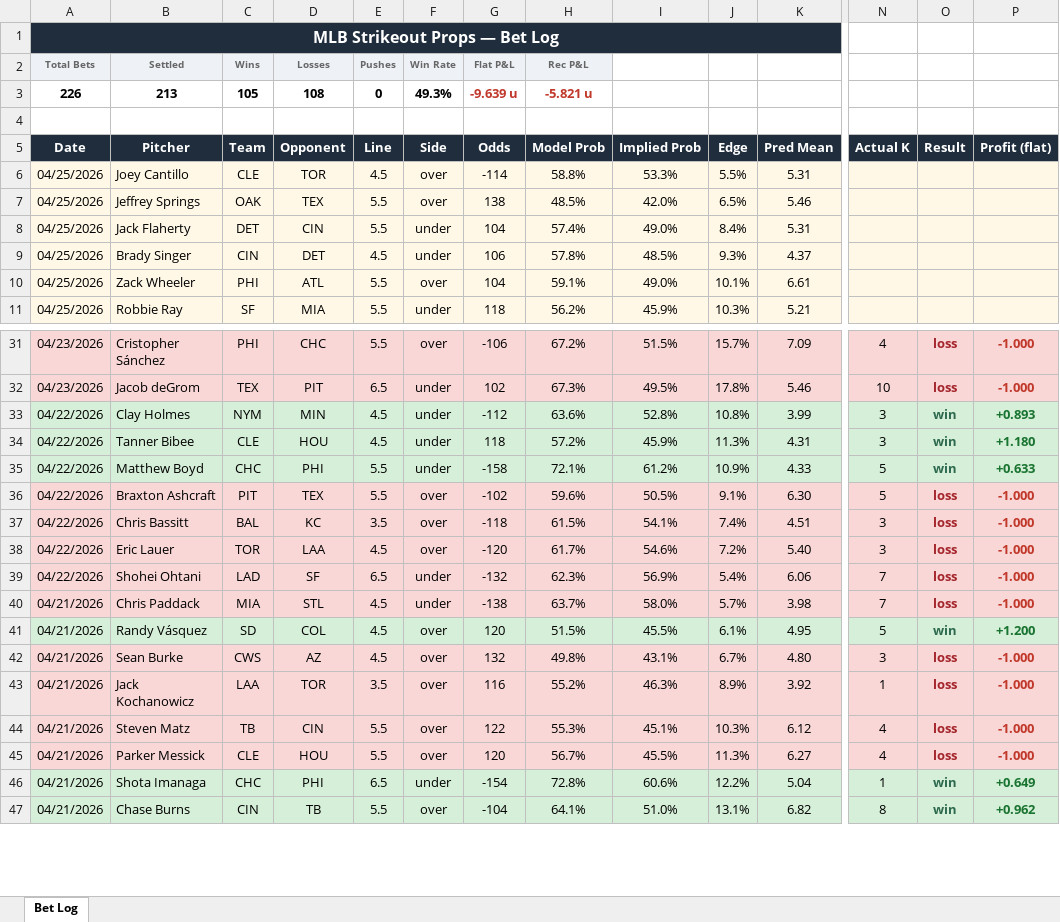
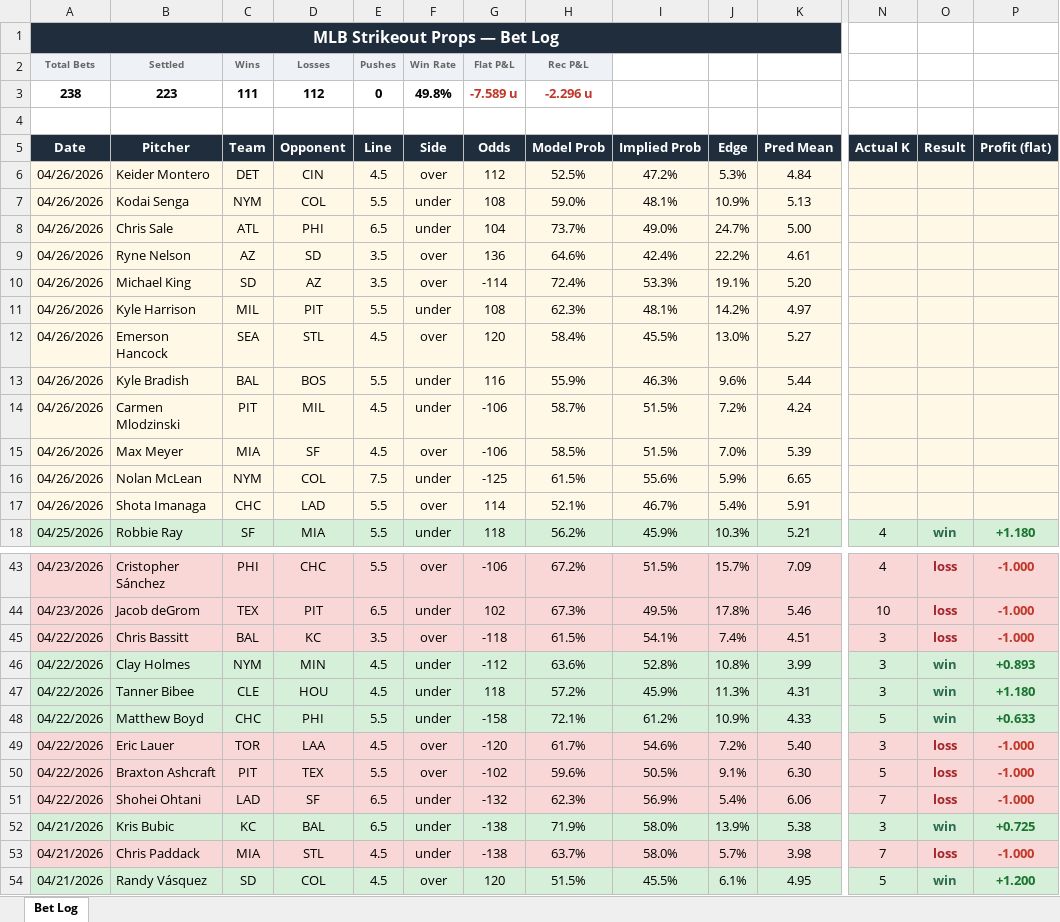
Before and after one commit to andrewrust04-blip/mlb-betting-model, an Excel workbook: bet_log.xlsx, sheet Bet Log, drawn as a sheet; only a part is shown, gaps mark what is left out; the shorter side is filled out with more unchanged rows; values as stored, in another font and other column widths than the file's, no borders; removed rows and columns are numbered as before the commit, all else as after; rows hold the shown columns only; the diff covers the shown part only; the diff names each change by its address in the sheet, - before the commit and + after, or states it on an @@ line.

```diff
--- a/bet_log.xlsx (sheet Bet Log)
+++ b/bet_log.xlsx (sheet Bet Log)
-row 3: 226 | 213 | 105 | 108 | 0 | 49.3% | -9.639 u | -5.821 u
+row 3: 238 | 223 | 111 | 112 | 0 | 49.8% | -7.589 u | -2.296 u
-row 6: 04/25/2026 | Joey Cantillo | CLE | TOR | 4.5 | over | -114 | 58.8% | 53.3% | 5.5% | 5.31
-row 7: 04/25/2026 | Jeffrey Springs | OAK | TEX | 5.5 | over | 138 | 48.5% | 42.0% | 6.5% | 5.46
-row 8: 04/25/2026 | Jack Flaherty | DET | CIN | 5.5 | under | 104 | 57.4% | 49.0% | 8.4% | 5.31
-row 9: 04/25/2026 | Brady Singer | CIN | DET | 4.5 | under | 106 | 57.8% | 48.5% | 9.3% | 4.37
-row 10: 04/25/2026 | Zack Wheeler | PHI | ATL | 5.5 | over | 104 | 59.1% | 49.0% | 10.1% | 6.61
+row 6: 04/26/2026 | Keider Montero | DET | CIN | 4.5 | over | 112 | 52.5% | 47.2% | 5.3% | 4.84
+row 7: 04/26/2026 | Kodai Senga | NYM | COL | 5.5 | under | 108 | 59.0% | 48.1% | 10.9% | 5.13
+row 8: 04/26/2026 | Chris Sale | ATL | PHI | 6.5 | under | 104 | 73.7% | 49.0% | 24.7% | 5.00
+row 9: 04/26/2026 | Ryne Nelson | AZ | SD | 3.5 | over | 136 | 64.6% | 42.4% | 22.2% | 4.61
+row 10: 04/26/2026 | Michael King | SD | AZ | 3.5 | over | -114 | 72.4% | 53.3% | 19.1% | 5.20
+row 11: 04/26/2026 | Kyle Harrison | MIL | PIT | 5.5 | under | 108 | 62.3% | 48.1% | 14.2% | 4.97
+row 12: 04/26/2026 | Emerson Hancock | SEA | STL | 4.5 | over | 120 | 58.4% | 45.5% | 13.0% | 5.27
+row 13: 04/26/2026 | Kyle Bradish | BAL | BOS | 5.5 | under | 116 | 55.9% | 46.3% | 9.6% | 5.44
+row 14: 04/26/2026 | Carmen Mlodzinski | PIT | MIL | 4.5 | under | -106 | 58.7% | 51.5% | 7.2% | 4.24
+row 15: 04/26/2026 | Max Meyer | MIA | SF | 4.5 | over | -106 | 58.5% | 51.5% | 7.0% | 5.39
+row 16: 04/26/2026 | Nolan McLean | NYM | COL | 7.5 | under | -125 | 61.5% | 55.6% | 5.9% | 6.65
+row 17: 04/26/2026 | Shota Imanaga | CHC | LAD | 5.5 | over | 114 | 52.1% | 46.7% | 5.4% | 5.91
-A18:P18 fill: #FFF8E7
+A18:P18 fill: #D6EFD8
-N18 (Actual K): (empty)
+N18 (Actual K): 4
-O18 (Result): (empty)
+O18 (Result): win
-P18 (Profit (flat)): (empty)
+P18 (Profit (flat)): +1.180
@@ row 37 moved to row 45: 04/22/2026 @@
@@ row 38 moved to row 49: 04/22/2026 @@
@@ row 48 moved to row 52: 04/21/2026 @@
```
Also changed, not shown: 8 added rows, 3 removed rows, 48 moved rows, 3 edited cells and cell formats elsewhere in this sheet, filtered_bets.xlsx, 8 other files.
